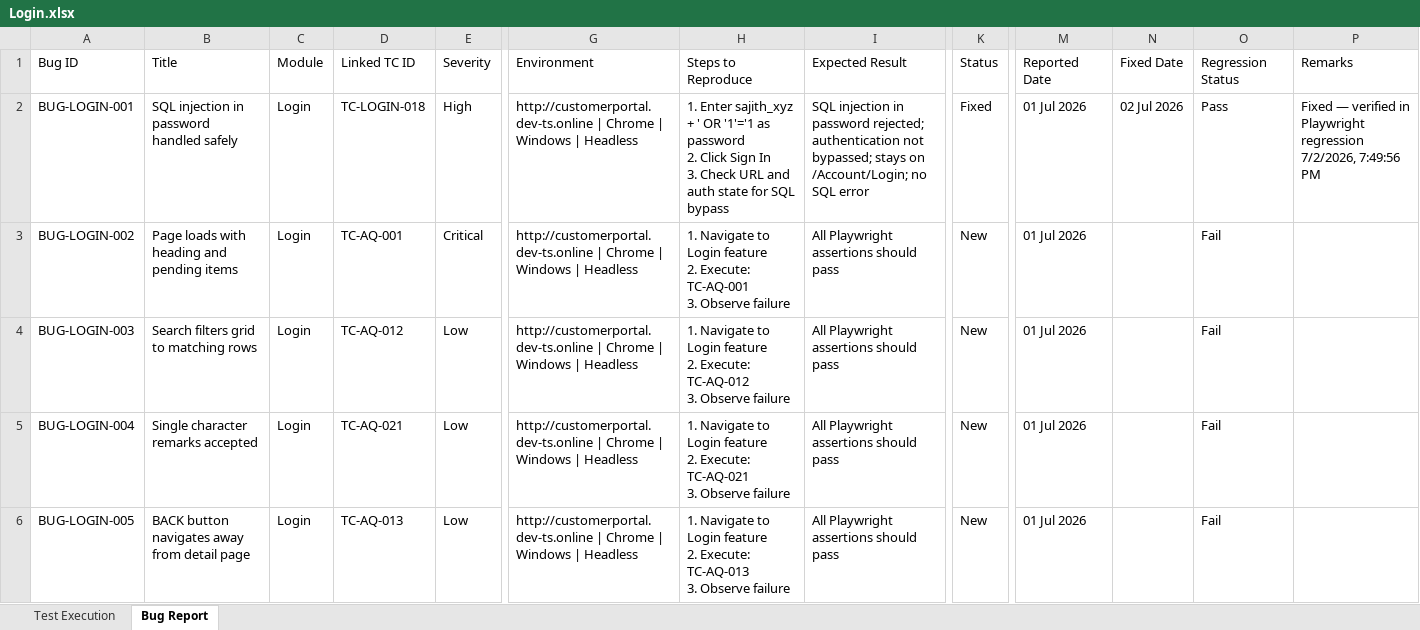
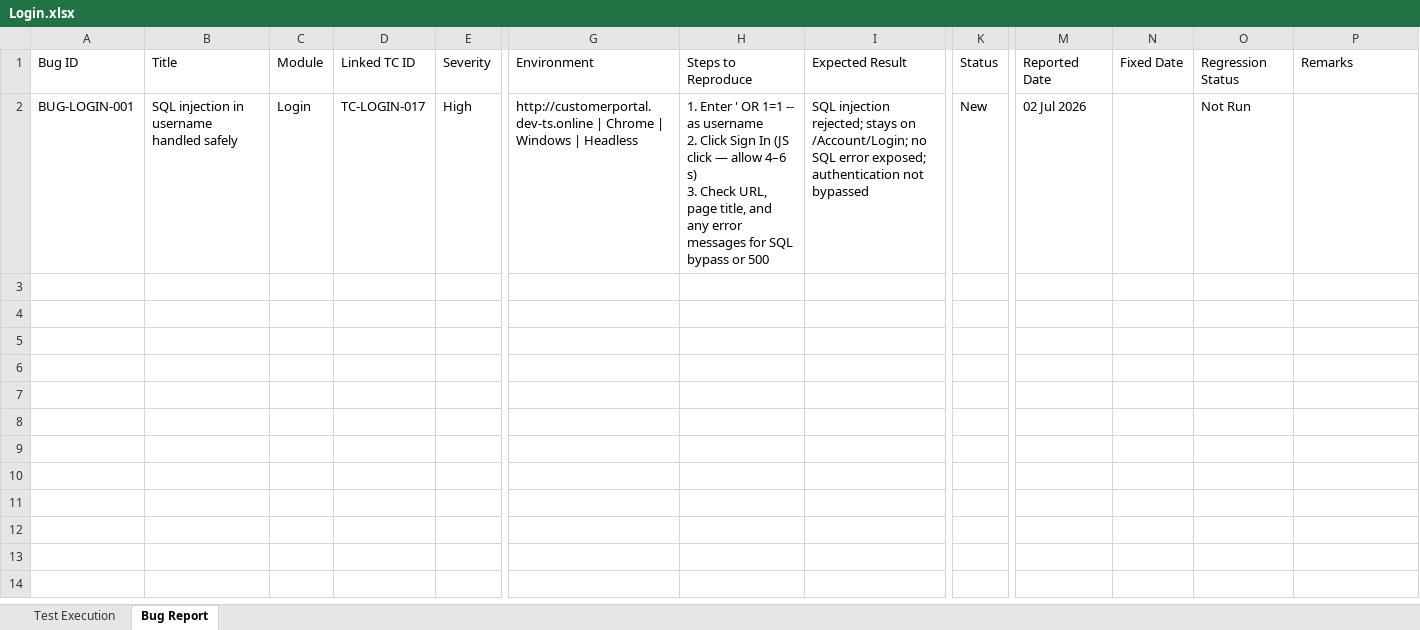
Before and after one commit to TestQueens555/Customer_connect, an Excel workbook: Test Execution Report_Git/Feature Reports/Login.xlsx, sheet Bug Report, drawn as a sheet; only a part is shown, gaps mark what is left out; values as stored, in another font and other column widths than the file's, no borders; rows hold the shown columns only; ↵ is a line break in a cell; the diff covers the shown part only; the diff names each change by its address in the sheet, - before the commit and + after, or states it on an @@ line.

```diff
--- a/Test Execution Report_Git/Feature Reports/Login.xlsx (sheet Bug Report)
+++ b/Test Execution Report_Git/Feature Reports/Login.xlsx (sheet Bug Report)
-B2: SQL injection in password handled safely
+B2: SQL injection in username handled safely
-D2: TC-LOGIN-018
+D2: TC-LOGIN-017
-H2: 1. Enter sajith_xyz + ' OR '1'='1 as password ↵ 2. Click Sign In ↵ 3. Check URL and auth state for SQL bypass
+H2: 1. Enter ' OR 1=1 -- as username ↵ 2. Click Sign In (JS click — allow 4–6 s) ↵ 3. Check URL, page title, and any error messages for SQL bypass or 500
-I2: SQL injection in password rejected; authentication not bypassed; stays on /Account/Login; no SQL error
+I2: SQL injection rejected; stays on /Account/Login; no SQL error exposed; authentication not bypassed
-K2: Fixed
+K2: New
-M2: 01 Jul 2026
+M2: 02 Jul 2026
-N2: 02 Jul 2026
+N2: (empty)
-O2: Pass
+O2: Not Run
-P2: Fixed — verified in Playwright regression 7/2/2026, 7:49:56 PM
+P2: (empty)
-row 3: BUG-LOGIN-002 | Page loads with heading and pending items | Login | TC-AQ-001 | Critical | http://customerportal.dev-ts.online | Chrome | Windows | Headless | 1. Navigate to Login feature ↵ 2. Execute: TC-AQ-001 ↵ 3. Observe failure | All Playwright assertions should pass | New | 01 Jul 2026 |  | Fail
-row 4: BUG-LOGIN-003 | Search filters grid to matching rows | Login | TC-AQ-012 | Low | http://customerportal.dev-ts.online | Chrome | Windows | Headless | 1. Navigate to Login feature ↵ 2. Execute: TC-AQ-012 ↵ 3. Observe failure | All Playwright assertions should pass | New | 01 Jul 2026 |  | Fail
-row 5: BUG-LOGIN-004 | Single character remarks accepted | Login | TC-AQ-021 | Low | http://customerportal.dev-ts.online | Chrome | Windows | Headless | 1. Navigate to Login feature ↵ 2. Execute: TC-AQ-021 ↵ 3. Observe failure | All Playwright assertions should pass | New | 01 Jul 2026 |  | Fail
-row 6: BUG-LOGIN-005 | BACK button navigates away from detail page | Login | TC-AQ-013 | Low | http://customerportal.dev-ts.online | Chrome | Windows | Headless | 1. Navigate to Login feature ↵ 2. Execute: TC-AQ-013 ↵ 3. Observe failure | All Playwright assertions should pass | New | 01 Jul 2026 |  | Fail
```
Also changed, not shown: 37 removed rows elsewhere in this sheet, sheet Test Execution, Test Execution Report_Git/Daily Reports/BugReport_02-Jul-2026.xlsx.
